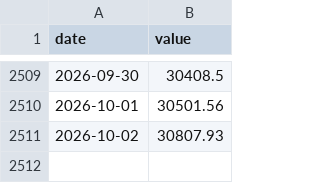
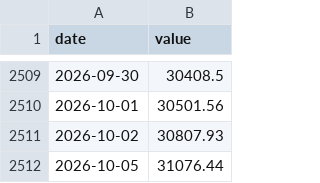
Before and after one commit to adaminileo24-ops/Apollon-, a CSV file: data/history/NASDAQ100.csv, drawn as a sheet; only a part is shown, gaps mark what is left out.

```diff
--- a/data/history/NASDAQ100.csv
+++ b/data/history/NASDAQ100.csv
@@ -2511 +2511,2 @@ date,value
 2026-10-02,30807.93
+2026-10-05,31076.44
```
Also changed, not shown: 7 other files.
